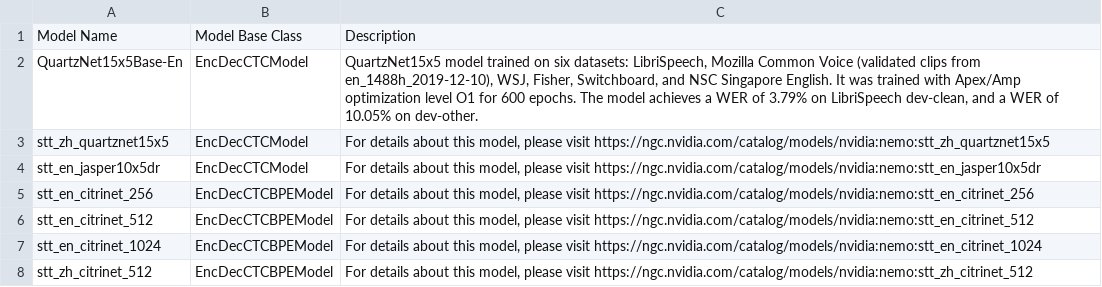
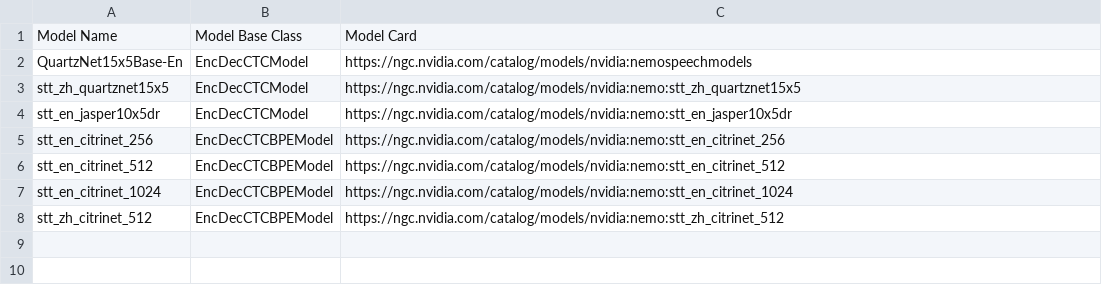
Before and after one commit to titu1994/NeMo, a CSV file: docs/source/asr/data/benchmark_en.csv, drawn as a sheet.

```diff
--- a/docs/source/asr/data/benchmark_en.csv
+++ b/docs/source/asr/data/benchmark_en.csv
@@ -1,8 +1,8 @@
-Model Name,Model Base Class,Description
-QuartzNet15x5Base-En,EncDecCTCModel,"QuartzNet15x5 model trained on six datasets: LibriSpeech, Mozilla Common Voice (validated clips from en_1488h_2019-12-10), WSJ, Fisher, Switchboard, and NSC Singapore English. It was trained with Apex/Amp optimization level O1 for 600 epochs. The model achieves a WER of 3.79% on LibriSpeech dev-clean, and a WER of 10.05% on dev-other."
-stt_zh_quartznet15x5,EncDecCTCModel,"For details about this model, please visit https://ngc.nvidia.com/catalog/models/nvidia:nemo:stt_zh_quartznet15x5"
-stt_en_jasper10x5dr,EncDecCTCModel,"For details about this model, please visit https://ngc.nvidia.com/catalog/models/nvidia:nemo:stt_en_jasper10x5dr"
-stt_en_citrinet_256,EncDecCTCBPEModel,"For details about this model, please visit https://ngc.nvidia.com/catalog/models/nvidia:nemo:stt_en_citrinet_256"
-stt_en_citrinet_512,EncDecCTCBPEModel,"For details about this model, please visit https://ngc.nvidia.com/catalog/models/nvidia:nemo:stt_en_citrinet_512"
-stt_en_citrinet_1024,EncDecCTCBPEModel,"For details about this model, please visit https://ngc.nvidia.com/catalog/models/nvidia:nemo:stt_en_citrinet_1024"
-stt_zh_citrinet_512,EncDecCTCBPEModel,"For details about this model, please visit https://ngc.nvidia.com/catalog/models/nvidia:nemo:stt_zh_citrinet_512"
+Model Name,Model Base Class,Model Card
+QuartzNet15x5Base-En,EncDecCTCModel,"https://ngc.nvidia.com/catalog/models/nvidia:nemospeechmodels"
+stt_zh_quartznet15x5,EncDecCTCModel,"https://ngc.nvidia.com/catalog/models/nvidia:nemo:stt_zh_quartznet15x5"
+stt_en_jasper10x5dr,EncDecCTCModel,"https://ngc.nvidia.com/catalog/models/nvidia:nemo:stt_en_jasper10x5dr"
+stt_en_citrinet_256,EncDecCTCBPEModel,"https://ngc.nvidia.com/catalog/models/nvidia:nemo:stt_en_citrinet_256"
+stt_en_citrinet_512,EncDecCTCBPEModel,"https://ngc.nvidia.com/catalog/models/nvidia:nemo:stt_en_citrinet_512"
+stt_en_citrinet_1024,EncDecCTCBPEModel,"https://ngc.nvidia.com/catalog/models/nvidia:nemo:stt_en_citrinet_1024"
+stt_zh_citrinet_512,EncDecCTCBPEModel,"https://ngc.nvidia.com/catalog/models/nvidia:nemo:stt_zh_citrinet_512"
```
Also changed, not shown: docs/source/asr/data/asr_results.csv, docs/source/asr/data/benchmark_zh.csv, 12 other files.
